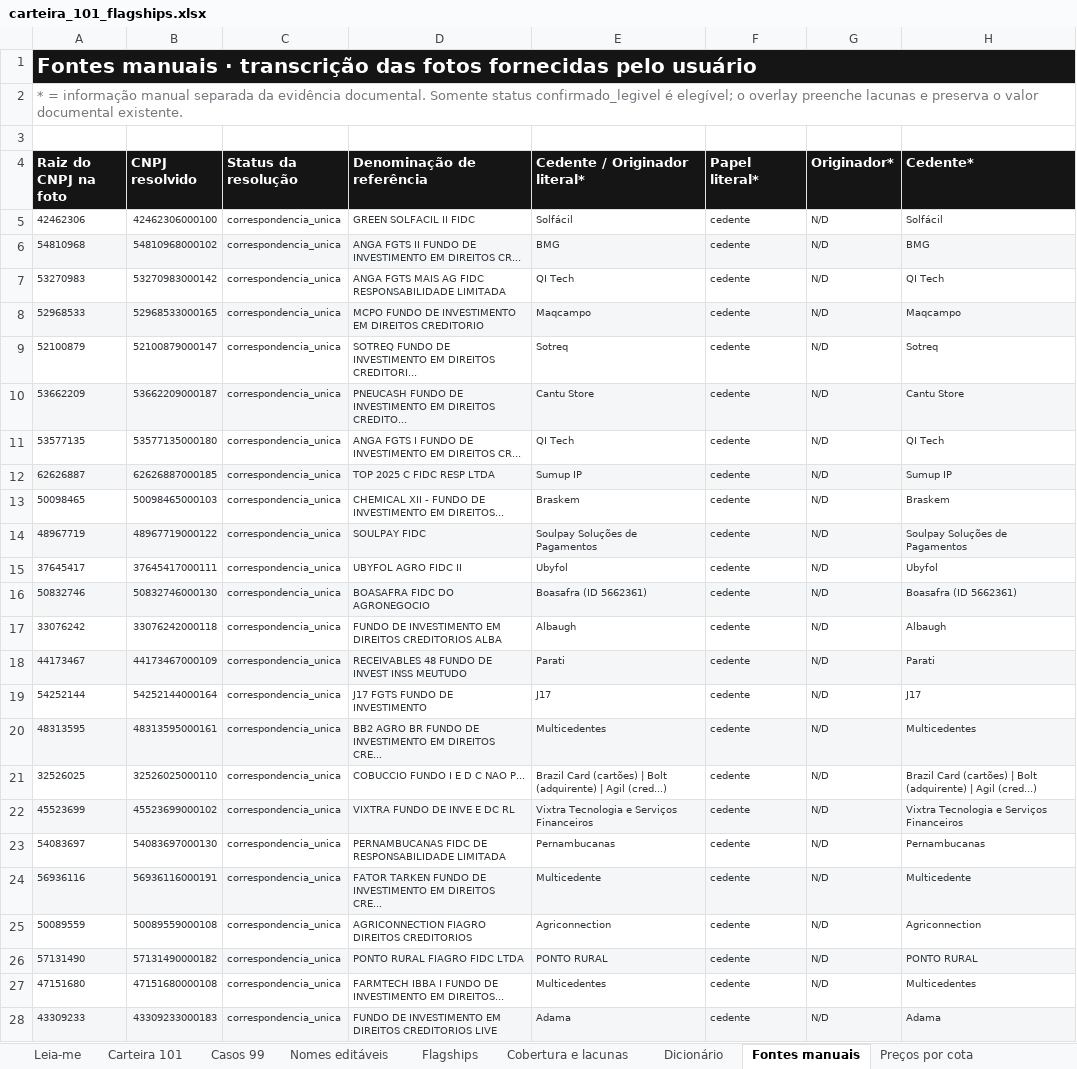
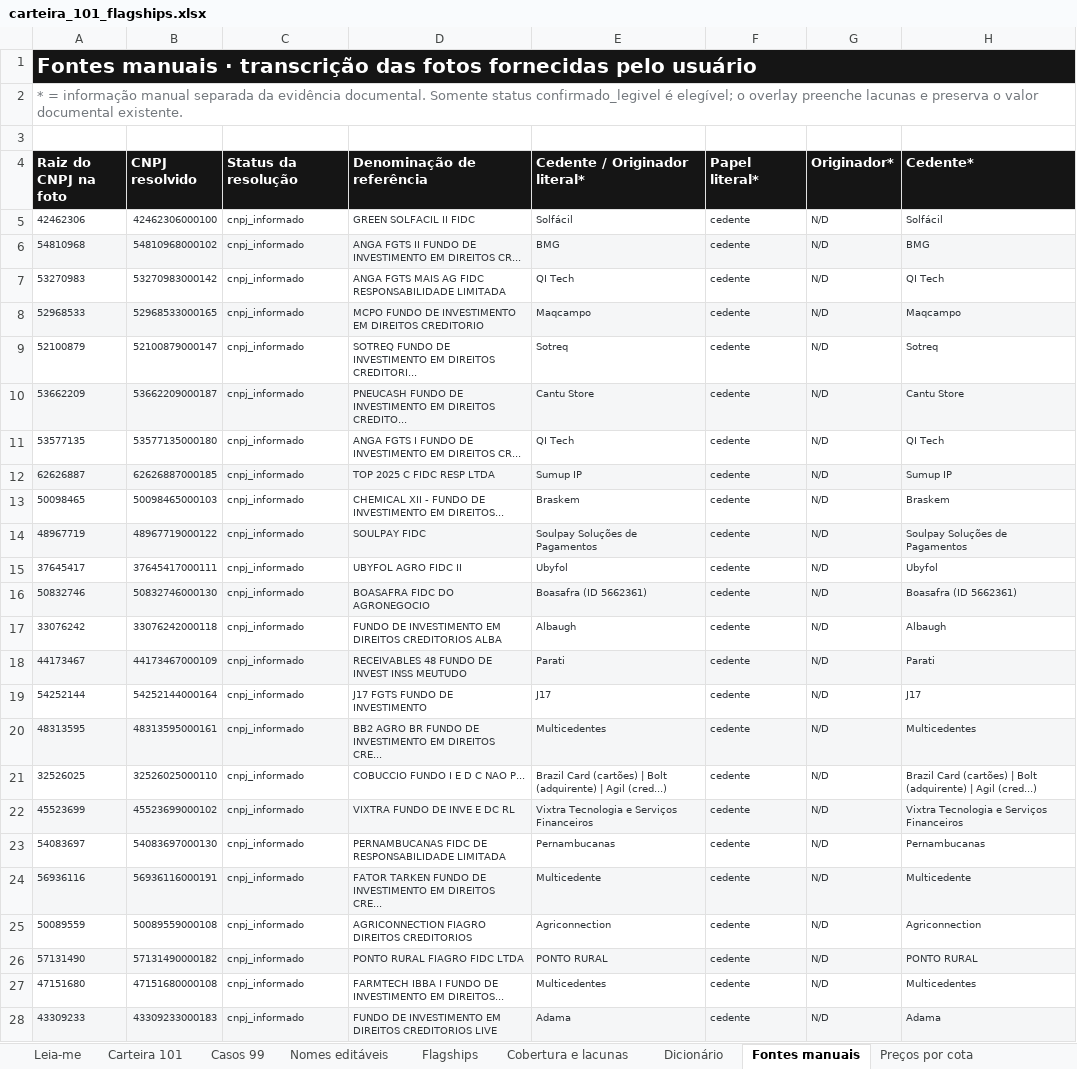
Before and after one commit to abalroar/fidc, an Excel workbook: data/industry_study/generated_revision/carteira_101_flagships.xlsx, sheet Fontes manuais, drawn as a sheet; only a part is shown; values as stored, in another font and other column widths than the file's, no borders; conditional formats not drawn; the diff covers the shown part only; the diff names each change by its address in the sheet, - before the commit and + after, or states it on an @@ line.

```diff
--- a/data/industry_study/generated_revision/carteira_101_flagships.xlsx (sheet Fontes manuais)
+++ b/data/industry_study/generated_revision/carteira_101_flagships.xlsx (sheet Fontes manuais)
-C5:C28 (Status da resolução): correspondencia_unica
+C5:C28 (Status da resolução): cnpj_informado
```
Also changed, not shown: 96 edited cells elsewhere in this sheet, data/industry_study/generated_revision/top100_fidcs_middle_market.xlsx, 36 other files.
